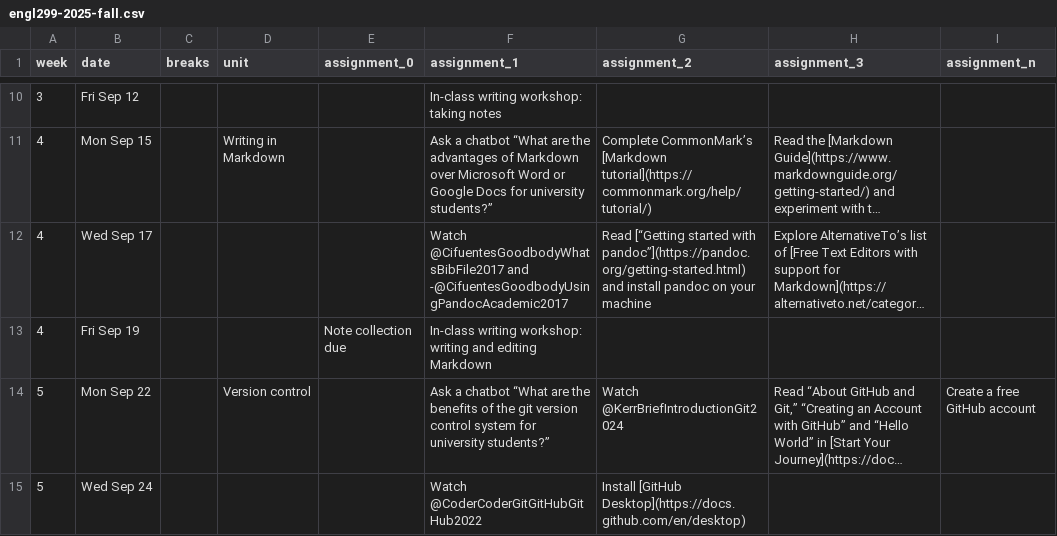
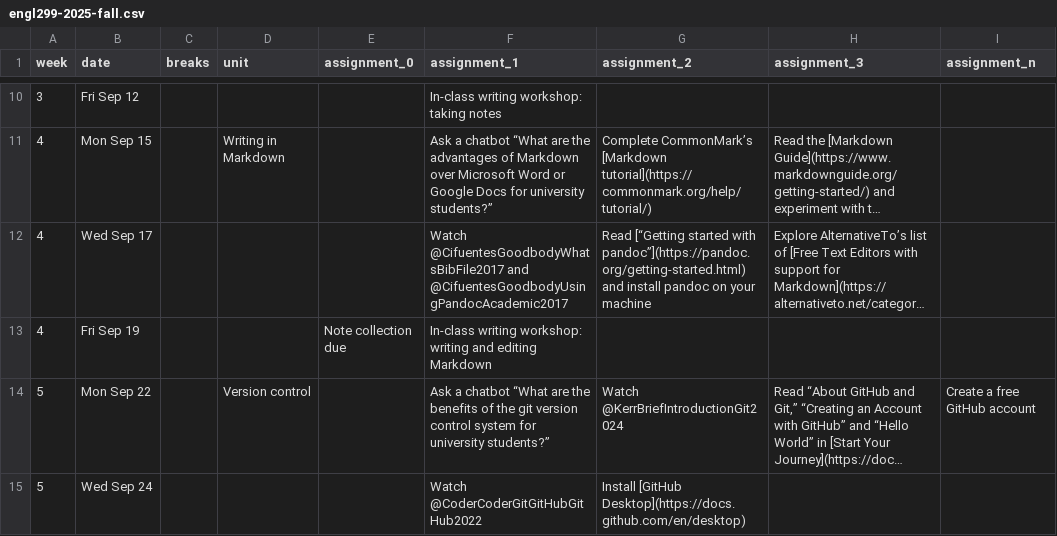
Before and after one commit to icornelius/zg-syllabi, a CSV file: schedules/engl299-2025-fall.csv, drawn as a sheet; only a part is shown, gaps mark what is left out; long unchanged cells end in …; the diff names each change by its address in the sheet, - before the commit and + after, or states it on an @@ line.

Commit message:
299: fix a typo

```diff
--- a/schedules/engl299-2025-fall.csv
+++ b/schedules/engl299-2025-fall.csv
-F12 (assignment_1): …@CifuentesGoodbodyWhatsBibFile2017 and -@CifuentesGoodbodyUsingPandocAcademic2017
+F12 (assignment_1): …@CifuentesGoodbodyWhatsBibFile2017 and @CifuentesGoodbodyUsingPandocAcademic2017
```
Also changed, not shown: 1 other file.
